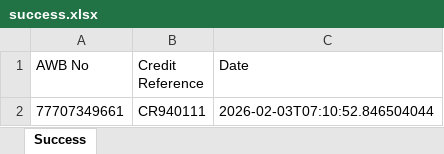
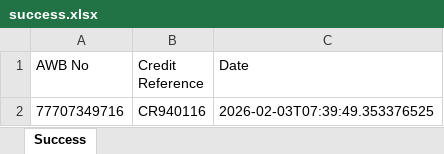
Before and after one commit to developmenttalkies-a11y/bd-test-api, an Excel workbook: backend/shipping/data/success.xlsx, sheet Success, drawn as a sheet; values as stored, in another font and other column widths than the file's, no borders; removed rows and columns are numbered as before the commit, all else as after; the diff names each change by its address in the sheet, - before the commit and + after, or states it on an @@ line.

```diff
--- a/backend/shipping/data/success.xlsx (sheet Success)
+++ b/backend/shipping/data/success.xlsx (sheet Success)
-row 2: 77707349661 | CR940111 | 2026-02-03T07:10:52.846504044
+row 2: 77707349716 | CR940116 | 2026-02-03T07:39:49.353376525
```
Also changed, not shown: backend/shipping/data/failure.xlsx, 4 other files.
